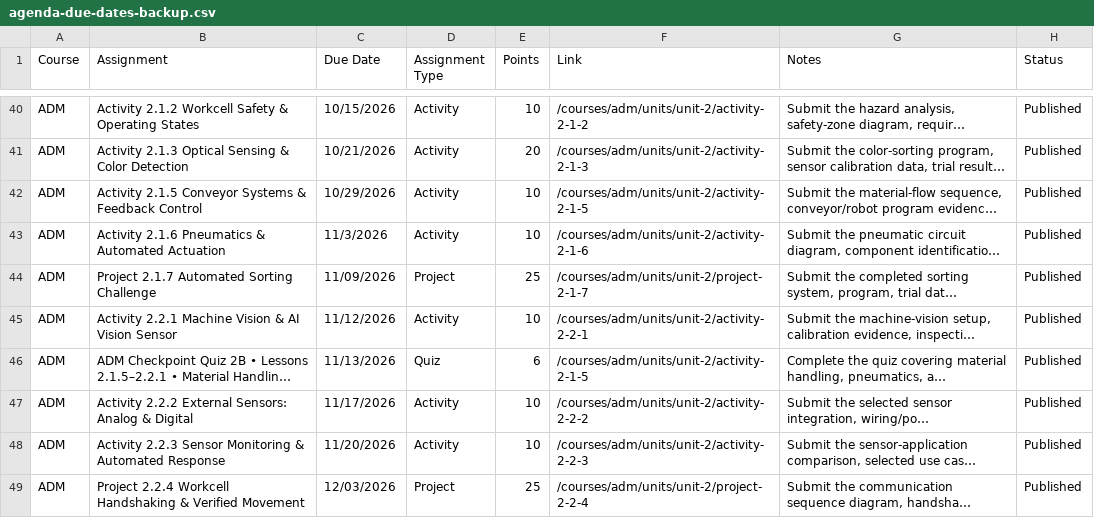
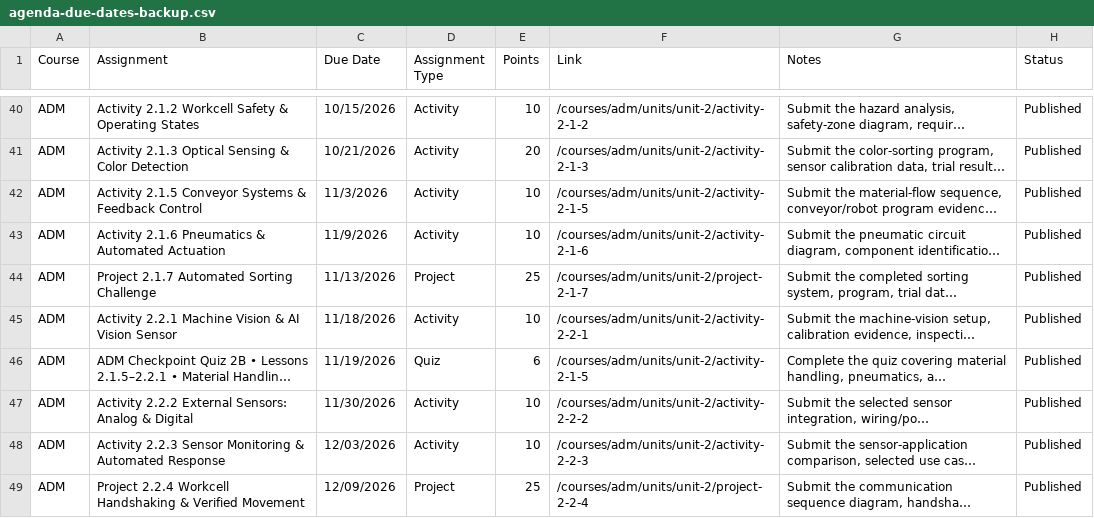
Before and after one commit to lockwoodstem/LockwoodSTEM_V3, a CSV file: assets/data/agenda-due-dates-backup.csv, drawn as a sheet; only a part is shown, gaps mark what is left out; long unchanged cells end in …; the diff covers the shown part only; the diff names each change by its address in the sheet, - before the commit and + after, or states it on an @@ line.

Commit message:
Synchronize revised ADM Unit 2 schedule and due dates

```diff
--- a/assets/data/agenda-due-dates-backup.csv
+++ b/assets/data/agenda-due-dates-backup.csv
-C42 (Due Date): 10/29/2026
+C42 (Due Date): 11/3/2026
-C43 (Due Date): 11/3/2026
+C43 (Due Date): 11/9/2026
-C44 (Due Date): 11/09/2026
+C44 (Due Date): 11/13/2026
-C45 (Due Date): 11/12/2026
+C45 (Due Date): 11/18/2026
-C46 (Due Date): 11/13/2026
+C46 (Due Date): 11/19/2026
-C47 (Due Date): 11/17/2026
+C47 (Due Date): 11/30/2026
-C48 (Due Date): 11/20/2026
+C48 (Due Date): 12/03/2026
-C49 (Due Date): 12/03/2026
+C49 (Due Date): 12/09/2026
```
Also changed, not shown: 1 added row and 8 edited cells elsewhere in this file.
